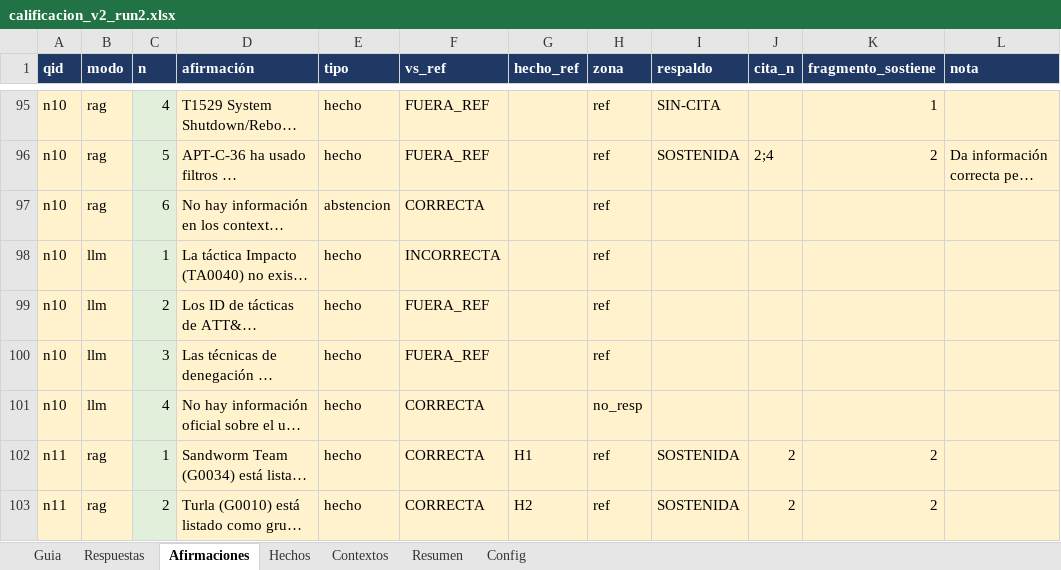
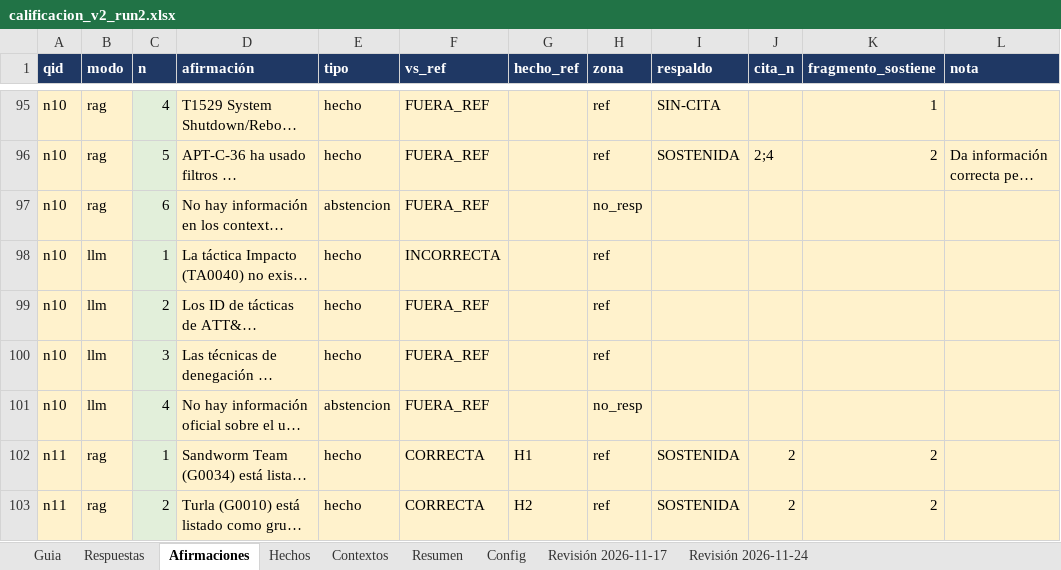
Before and after one commit to zds-184/rag-generico, an Excel workbook: eval/run2/calificacion_v2_run2.xlsx, sheet Afirmaciones, drawn as a sheet; only a part is shown, gaps mark what is left out; long unchanged cells end in …; values as stored, in another font and other column widths than the file's, no borders; the diff covers the shown part only; the diff names each change by its address in the sheet, - before the commit and + after, or states it on an @@ line.

```diff
--- a/eval/run2/calificacion_v2_run2.xlsx (sheet Afirmaciones)
+++ b/eval/run2/calificacion_v2_run2.xlsx (sheet Afirmaciones)
+sheet tab: Revisión 2026-11-17
+sheet tab: Revisión 2026-11-24
-F97 (vs_ref): CORRECTA
+F97 (vs_ref): FUERA_REF
-H97 (zona): ref
+H97 (zona): no_resp
-E101 (tipo): hecho
+E101 (tipo): abstencion
-F101 (vs_ref): CORRECTA
+F101 (vs_ref): FUERA_REF
```
Also changed, not shown: 23 edited cells elsewhere in this sheet, sheet Respuestas, sheet Resumen, eval/pilot/v2/calificacion_v2.xlsx, 3 other files.
